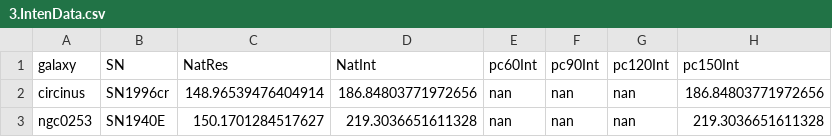
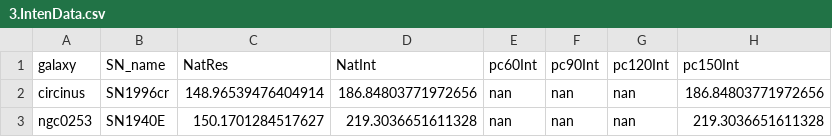
Before and after one commit to NessMayker/SNeCO, a CSV file: Data/3.IntenData.csv, drawn as a sheet; only a part is shown; the diff names each change by its address in the sheet, - before the commit and + after, or states it on an @@ line.

Commit message:
merge tables into one database.

```diff
--- a/Data/3.IntenData.csv
+++ b/Data/3.IntenData.csv
-B1: SN
+B1: SN_name
```
Also changed, not shown: 2 other files.
